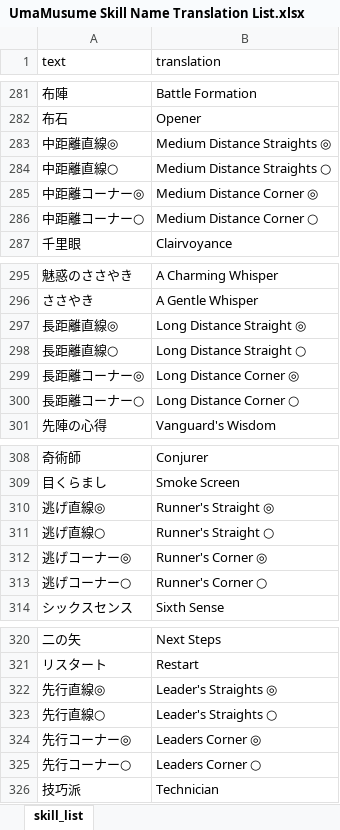
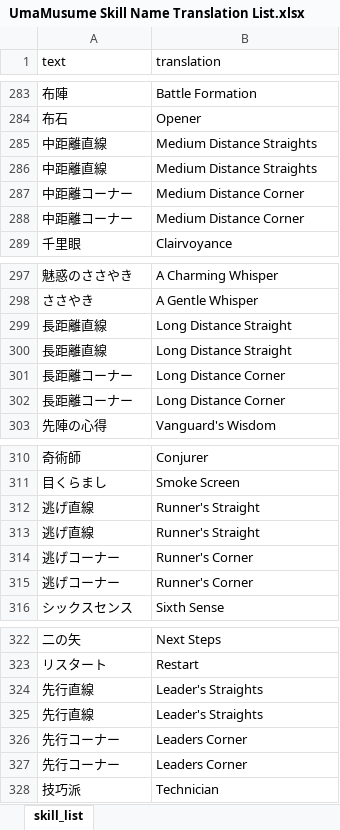
Before and after one commit to andikh/umacruise-english-patch, an Excel workbook: xls/UmaMusume Skill Name Translation List.xlsx, sheet skill_list, drawn as a sheet; only a part is shown, gaps mark what is left out; values as stored, in another font and other column widths than the file's, no borders; table styles not drawn; addresses are those after the commit; the diff covers the shown part only; the diff names each change by its address in the sheet, - before the commit and + after, or states it on an @@ line.

```diff
--- a/xls/UmaMusume Skill Name Translation List.xlsx (sheet skill_list)
+++ b/xls/UmaMusume Skill Name Translation List.xlsx (sheet skill_list)
-A285 (text): 中距離直線◎
+A285 (text): 中距離直線
-B285 (translation): Medium Distance Straights ◎
+B285 (translation): Medium Distance Straights
-A286 (text): 中距離直線○
+A286 (text): 中距離直線
-B286 (translation): Medium Distance Straights ○
+B286 (translation): Medium Distance Straights
-A287 (text): 中距離コーナー◎
+A287 (text): 中距離コーナー
-B287 (translation): Medium Distance Corner ◎
+B287 (translation): Medium Distance Corner
-A288 (text): 中距離コーナー○
+A288 (text): 中距離コーナー
-B288 (translation): Medium Distance Corner ○
+B288 (translation): Medium Distance Corner
-A299 (text): 長距離直線◎
+A299 (text): 長距離直線
-B299 (translation): Long Distance Straight ◎
+B299 (translation): Long Distance Straight
-A300 (text): 長距離直線○
+A300 (text): 長距離直線
-B300 (translation): Long Distance Straight ○
+B300 (translation): Long Distance Straight
-A301 (text): 長距離コーナー◎
+A301 (text): 長距離コーナー
-B301 (translation): Long Distance Corner ◎
+B301 (translation): Long Distance Corner
-A302 (text): 長距離コーナー○
+A302 (text): 長距離コーナー
-B302 (translation): Long Distance Corner ○
+B302 (translation): Long Distance Corner
-A312 (text): 逃げ直線◎
+A312 (text): 逃げ直線
-B312 (translation): Runner's Straight ◎
+B312 (translation): Runner's Straight
-A313 (text): 逃げ直線○
+A313 (text): 逃げ直線
-B313 (translation): Runner's Straight ○
+B313 (translation): Runner's Straight
-A314 (text): 逃げコーナー◎
+A314 (text): 逃げコーナー
-B314 (translation): Runner's Corner ◎
+B314 (translation): Runner's Corner
-A315 (text): 逃げコーナー○
+A315 (text): 逃げコーナー
-B315 (translation): Runner's Corner ○
+B315 (translation): Runner's Corner
-A324 (text): 先行直線◎
+A324 (text): 先行直線
-B324 (translation): Leader's Straights ◎
+B324 (translation): Leader's Straights
-A325 (text): 先行直線○
+A325 (text): 先行直線
-B325 (translation): Leader's Straights ○
+B325 (translation): Leader's Straights
-A326 (text): 先行コーナー◎
+A326 (text): 先行コーナー
-B326 (translation): Leaders Corner ◎
+B326 (translation): Leaders Corner
-A327 (text): 先行コーナー○
+A327 (text): 先行コーナー
-B327 (translation): Leaders Corner ○
+B327 (translation): Leaders Corner
```
Also changed, not shown: other rows of this sheet, xls/UmaMusume Skill Description Translation List.xlsx, xls/UmaMusume Uma Name Translation List.xlsx, 5 other files.
